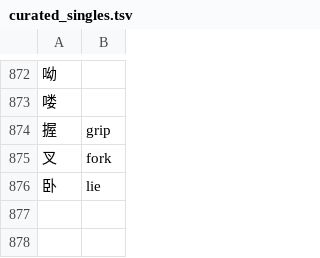
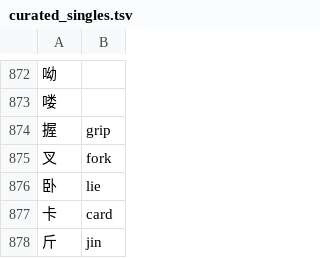
Before and after one commit to Cyletix/CyIME, a TSV file: tools/dictionaries/glossary/curated_singles.tsv, drawn as a sheet; only a part is shown, gaps mark what is left out; the diff names each change by its address in the sheet, - before the commit and + after, or states it on an @@ line.

```diff
--- a/tools/dictionaries/glossary/curated_singles.tsv
+++ b/tools/dictionaries/glossary/curated_singles.tsv
+row 877: 卡 | card
+row 878: 斤 | jin
```
Also changed, not shown: tools/dictionaries/glossary/curated_phrases.tsv, 1 other file.
